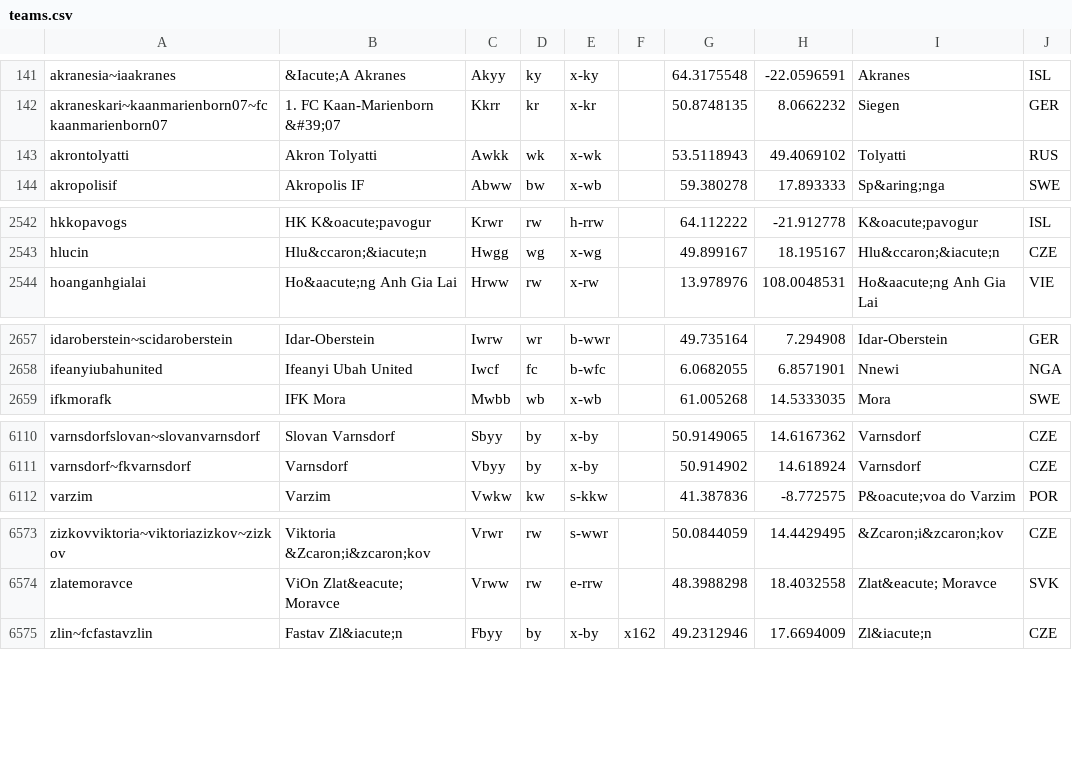
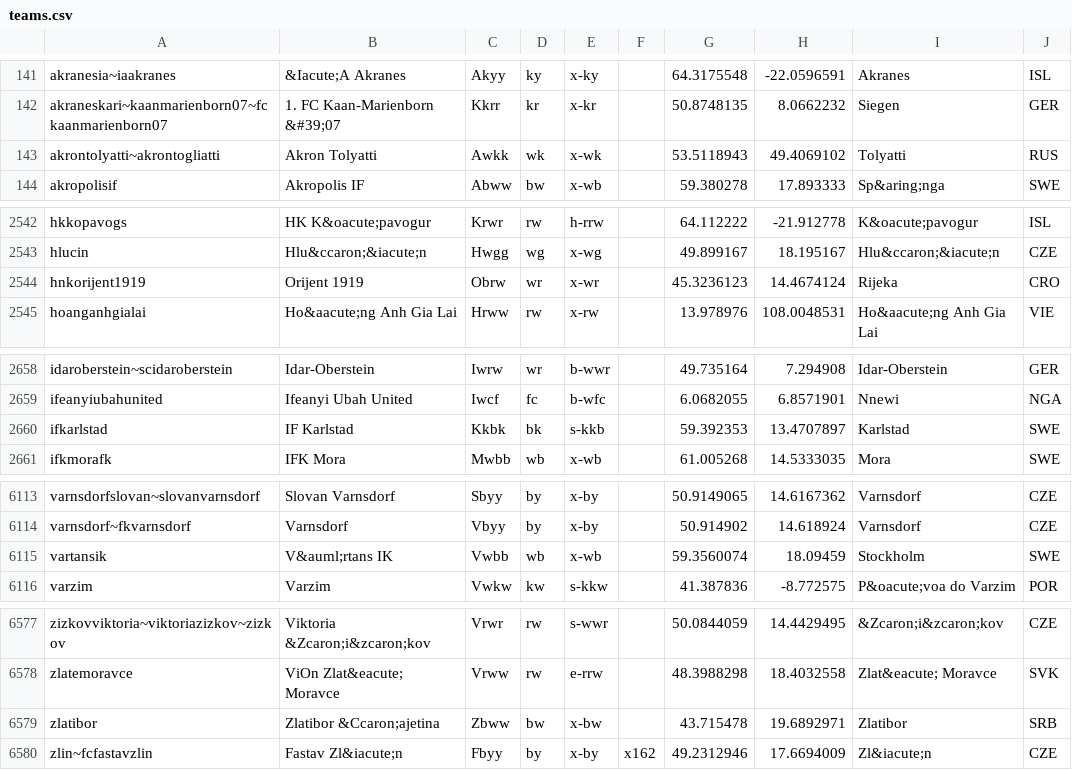
Before and after one commit to tshamilton/fitba, a CSV file: config/teams.csv, drawn as a sheet; only a part is shown, gaps mark what is left out; the diff covers the shown part only.

Commit message:
more teams and comps

```diff
--- a/config/teams.csv
+++ b/config/teams.csv
@@ -142,3 +142,3 @@ akranesia~iaakranes,&Iacute;A Akranes,Akyy,ky,x-ky,,64.3175548,-22.0596591,Akran
 akraneskari~kaanmarienborn07~fckaanmarienborn07,1. FC Kaan-Marienborn &#39;07,Kkrr,kr,x-kr,,50.8748135,8.0662232,Siegen,GER
-akrontolyatti,Akron Tolyatti,Awkk,wk,x-wk,,53.5118943,49.4069102,Tolyatti,RUS
+akrontolyatti~akrontogliatti,Akron Tolyatti,Awkk,wk,x-wk,,53.5118943,49.4069102,Tolyatti,RUS
 akropolisif,Akropolis IF,Abww,bw,x-wb,,59.380278,17.893333,Sp&aring;nga,SWE
@@ -2543,2 +2543,3 @@ hkkopavogs,HK K&oacute;pavogur,Krwr,rw,h-rrw,,64.112222,-21.912778,K&oacute;pavo
 hlucin,Hlu&ccaron;&iacute;n,Hwgg,wg,x-wg,,49.899167,18.195167,Hlu&ccaron;&iacute;n,CZE
+hnkorijent1919,Orijent 1919,Obrw,wr,x-wr,,45.3236123,14.4674124,Rijeka,CRO
 hoanganhgialai,Ho&aacute;ng Anh Gia Lai,Hrww,rw,x-rw,,13.978976,108.0048531,Ho&aacute;ng Anh Gia Lai,VIE
@@ -2658,2 +2659,3 @@ idaroberstein~scidaroberstein,Idar-Oberstein,Iwrw,wr,b-wwr,,49.735164,7.294908,I
 ifeanyiubahunited,Ifeanyi Ubah United,Iwcf,fc,b-wfc,,6.0682055,6.8571901,Nnewi,NGA
+ifkarlstad,IF Karlstad,Kkbk,bk,s-kkb,,59.392353,13.4707897,Karlstad,SWE
 ifkmorafk,IFK Mora,Mwbb,wb,x-wb,,61.005268,14.5333035,Mora,SWE
@@ -6111,2 +6114,3 @@ varnsdorfslovan~slovanvarnsdorf,Slovan Varnsdorf,Sbyy,by,x-by,,50.9149065,14.616
 varnsdorf~fkvarnsdorf,Varnsdorf,Vbyy,by,x-by,,50.914902,14.618924,Varnsdorf,CZE
+vartansik,V&auml;rtans IK,Vwbb,wb,x-wb,,59.3560074,18.09459,Stockholm,SWE
 varzim,Varzim,Vwkw,kw,s-kkw,,41.387836,-8.772575,P&oacute;voa do Varzim,POR
@@ -6574,2 +6578,3 @@ zizkovviktoria~viktoriazizkov~zizkov,Viktoria &Zcaron;i&zcaron;kov,Vrwr,rw,s-wwr
 zlatemoravce,ViOn Zlat&eacute; Moravce,Vrww,rw,e-rrw,,48.3988298,18.4032558,Zlat&eacute; Moravce,SVK
+zlatibor,Zlatibor &Ccaron;ajetina,Zbww,bw,x-bw,,43.715478,19.6892971,Zlatibor,SRB
 zlin~fcfastavzlin,Fastav Zl&iacute;n,Fbyy,by,x-by,x162,49.2312946,17.6694009,Zl&iacute;n,CZE
```
Also changed, not shown: 1 moved row and 4 edited cells elsewhere in this file, config/comps.csv, 2 other files.
